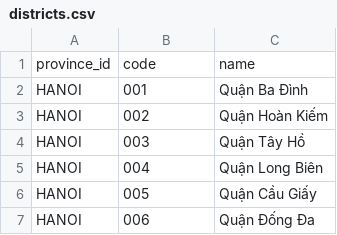
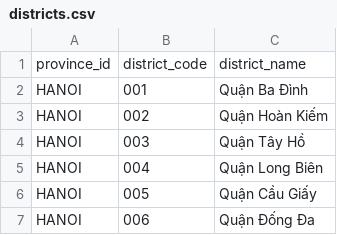
Before and after one commit to tailieuweb/laravel-8x, a CSV file: database/seeders/data/districts.csv, drawn as a sheet; only a part is shown; removed rows and columns are numbered as before the commit, all else as after; the diff names each change by its address in the sheet, - before the commit and + after, or states it on an @@ line.

```diff
--- a/database/seeders/data/districts.csv
+++ b/database/seeders/data/districts.csv
-row 1: province_id | code | name
+row 1: province_id | district_code | district_name
```
Also changed, not shown: database/seeders/data/provinces.csv, database/seeders/data/wards.csv, 2 other files.
